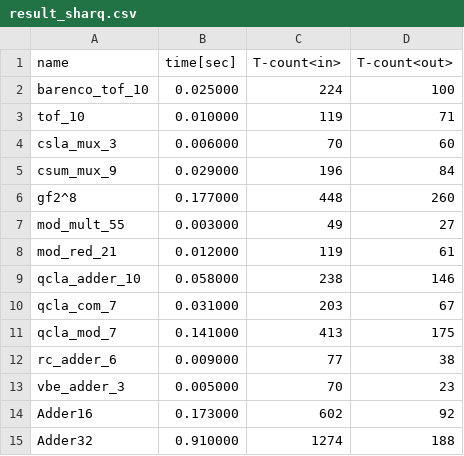
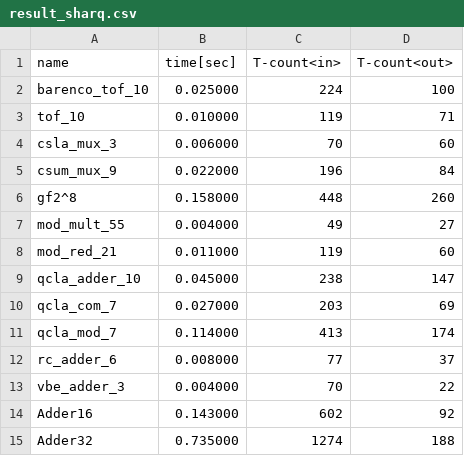
Before and after one commit to samn33/sharqit, a CSV file: benchmarks/result_sharq.csv, drawn as a sheet.

Commit message:
update benchmarks

```diff
--- a/benchmarks/result_sharq.csv
+++ b/benchmarks/result_sharq.csv
@@ -4,12 +4,12 @@ tof_10,0.010000,119,71
 csla_mux_3,0.006000,70,60
-csum_mux_9,0.029000,196,84
-gf2^8,0.177000,448,260
-mod_mult_55,0.003000,49,27
-mod_red_21,0.012000,119,61
-qcla_adder_10,0.058000,238,146
-qcla_com_7,0.031000,203,67
-qcla_mod_7,0.141000,413,175
-rc_adder_6,0.009000,77,38
-vbe_adder_3,0.005000,70,23
-Adder16,0.173000,602,92
-Adder32,0.910000,1274,188
+csum_mux_9,0.022000,196,84
+gf2^8,0.158000,448,260
+mod_mult_55,0.004000,49,27
+mod_red_21,0.011000,119,60
+qcla_adder_10,0.045000,238,147
+qcla_com_7,0.027000,203,69
+qcla_mod_7,0.114000,413,174
+rc_adder_6,0.008000,77,37
+vbe_adder_3,0.004000,70,22
+Adder16,0.143000,602,92
+Adder32,0.735000,1274,188
```
Also changed, not shown: 13 other files.
